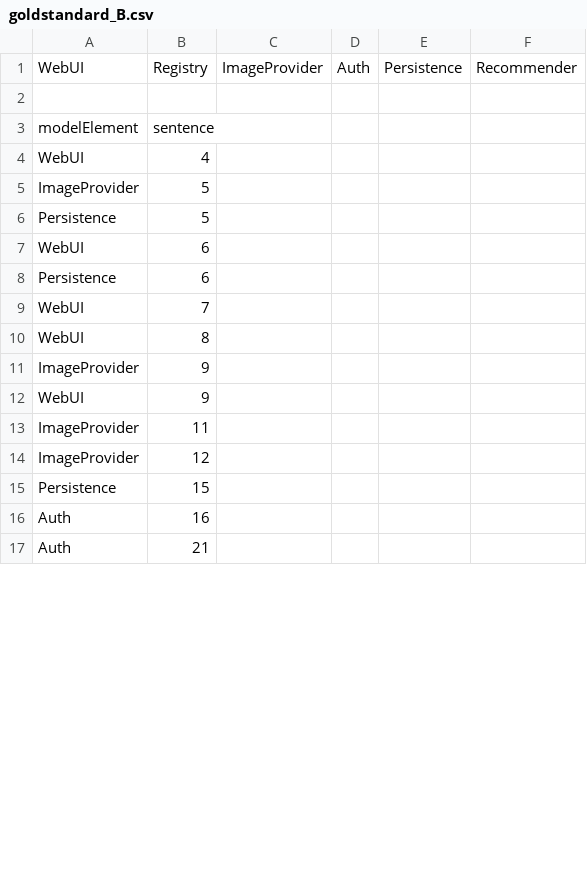
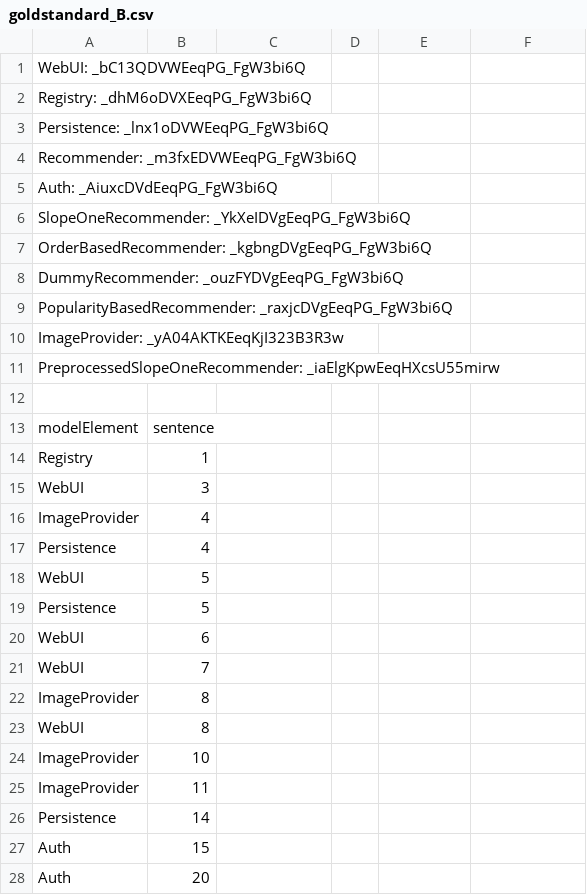
Before and after one commit to ArDoCo/Benchmark, a CSV file: teastore/Architecture-paper/goldstandard_B.csv, drawn as a sheet; only a part is shown; the diff covers the shown part only.

```diff
--- a/teastore/Architecture-paper/goldstandard_B.csv
+++ b/teastore/Architecture-paper/goldstandard_B.csv
@@ -1,17 +1,28 @@
-WebUI, Registry, ImageProvider, Auth, Persistence, Recommender
+WebUI: _bC13QDVWEeqPG_FgW3bi6Q
+Registry: _dhM6oDVXEeqPG_FgW3bi6Q
+Persistence: _lnx1oDVWEeqPG_FgW3bi6Q
+Recommender: _m3fxEDVWEeqPG_FgW3bi6Q
+Auth: _AiuxcDVdEeqPG_FgW3bi6Q
+SlopeOneRecommender: _YkXeIDVgEeqPG_FgW3bi6Q
+OrderBasedRecommender: _kgbngDVgEeqPG_FgW3bi6Q
+DummyRecommender: _ouzFYDVgEeqPG_FgW3bi6Q
+PopularityBasedRecommender: _raxjcDVgEeqPG_FgW3bi6Q
+ImageProvider: _yA04AKTKEeqKjI323B3R3w
+PreprocessedSlopeOneRecommender: _iaElgKpwEeqHXcsU55mirw
 
 modelElement,sentence
-WebUI,4
-ImageProvider,5
+Registry,1
+WebUI,3
+ImageProvider,4
+Persistence,4
+WebUI,5
 Persistence,5
 WebUI,6
-Persistence,6
 WebUI,7
+ImageProvider,8
 WebUI,8
-ImageProvider,9
-WebUI,9
+ImageProvider,10
 ImageProvider,11
-ImageProvider,12
-Persistence,15
-Auth,16
-Auth,21
+Persistence,14
+Auth,15
+Auth,20
```
Also changed, not shown: 5 added rows, 3 removed rows and 6 edited cells elsewhere in this file, teastore/Architecture-paper/goldstandard_A.csv, teastore/Architecture-paper/goldstandard_AB.csv, 3 other files.
